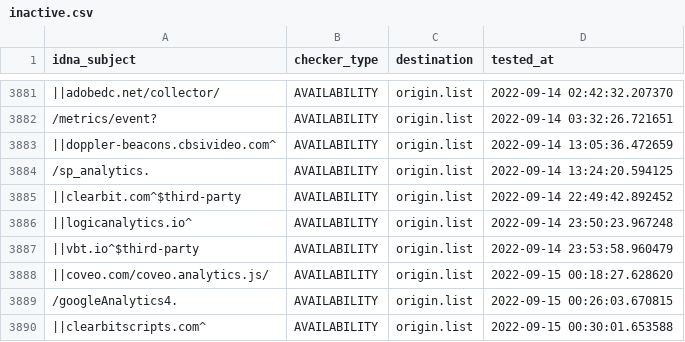
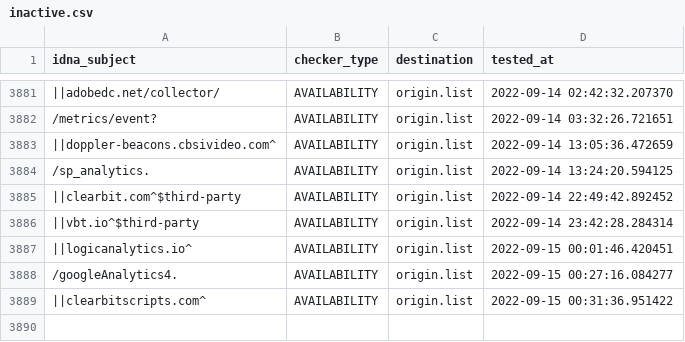
Before and after one commit to dead-hosts/easyprivacy_web_easylist.to, a CSV file: .pyfunceble/inactive.csv, drawn as a sheet; only a part is shown, gaps mark what is left out; removed rows and columns are numbered as before the commit, all else as after; the diff names each change by its address in the sheet, - before the commit and + after, or states it on an @@ line.

```diff
--- a/.pyfunceble/inactive.csv
+++ b/.pyfunceble/inactive.csv
-row 3886: ||logicanalytics.io^ | AVAILABILITY | origin.list | 2022-09-14 23:50:23.967248
-D3886 (tested_at): 2022-09-14 23:53:58.960479
+D3886 (tested_at): 2022-09-14 23:42:28.284314
-A3887 (idna_subject): ||coveo.com/coveo.analytics.js/
+A3887 (idna_subject): ||logicanalytics.io^
-D3887 (tested_at): 2022-09-15 00:18:27.628620
+D3887 (tested_at): 2022-09-15 00:01:46.420451
-D3888 (tested_at): 2022-09-15 00:26:03.670815
+D3888 (tested_at): 2022-09-15 00:27:16.084277
-D3889 (tested_at): 2022-09-15 00:30:01.653588
+D3889 (tested_at): 2022-09-15 00:31:36.951422
```
Also changed, not shown: 5 other files.
